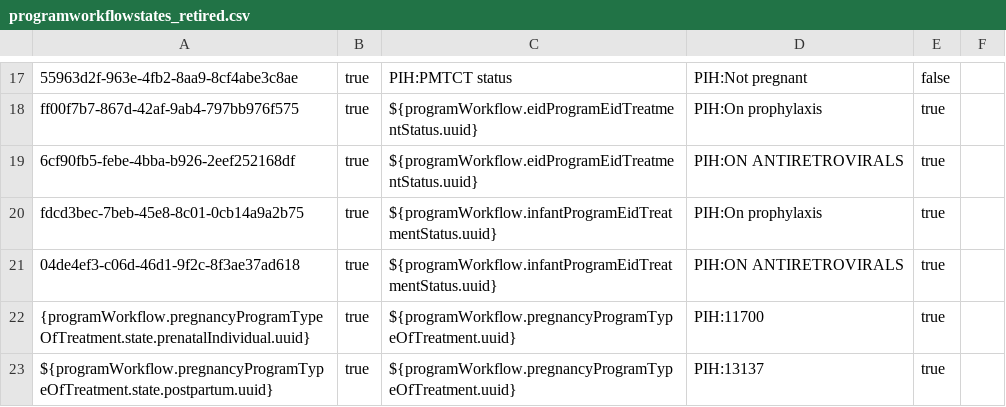
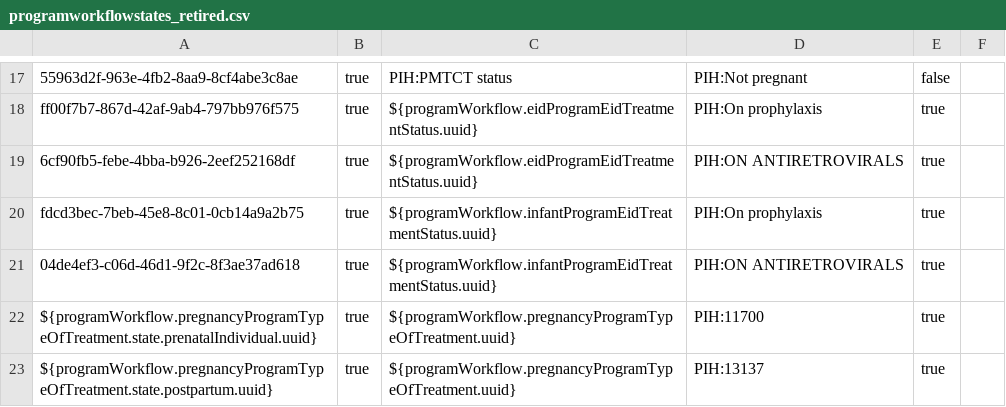
Before and after one commit to PIH/openmrs-config-pihliberia, a CSV file: configuration/programworkflowstates/programworkflowstates_retired.csv, drawn as a sheet; only a part is shown, gaps mark what is left out.

```diff
--- a/configuration/programworkflowstates/programworkflowstates_retired.csv
+++ b/configuration/programworkflowstates/programworkflowstates_retired.csv
@@ -21,3 +21,3 @@ fdcd3bec-7beb-45e8-8c01-0cb14a9a2b75,true,${programWorkflow.infantProgramEidTrea
 04de4ef3-c06d-46d1-9f2c-8f3ae37ad618,true,${programWorkflow.infantProgramEidTreatmentStatus.uuid},PIH:ON ANTIRETROVIRALS,true,
-{programWorkflow.pregnancyProgramTypeOfTreatment.state.prenatalIndividual.uuid},true,${programWorkflow.pregnancyProgramTypeOfTreatment.uuid},PIH:11700,true,
+${programWorkflow.pregnancyProgramTypeOfTreatment.state.prenatalIndividual.uuid},true,${programWorkflow.pregnancyProgramTypeOfTreatment.uuid},PIH:11700,true,
 ${programWorkflow.pregnancyProgramTypeOfTreatment.state.postpartum.uuid},true,${programWorkflow.pregnancyProgramTypeOfTreatment.uuid},PIH:13137,true,
```
